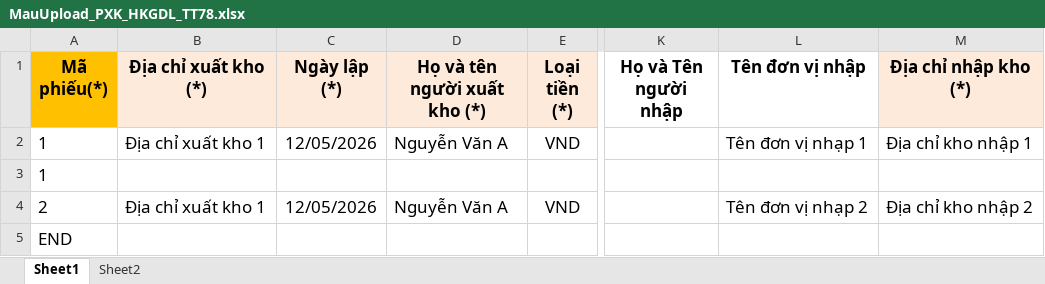
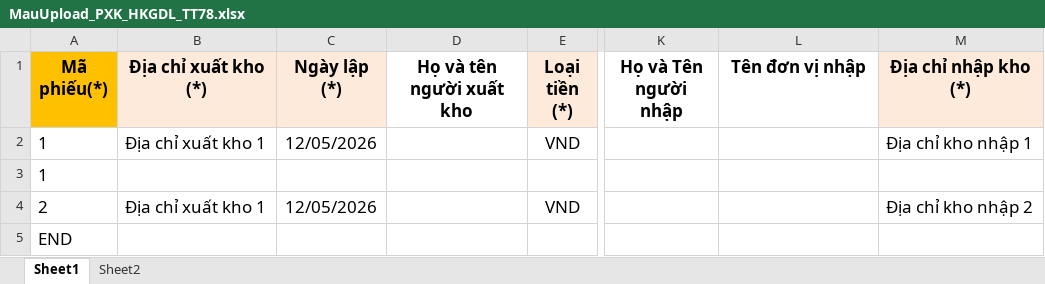
Before and after one commit to tntran14/SES_ND70, an Excel workbook: hddt-SES/src/main/resources/static/agent/MauUpload_PXK_HKGDL_TT78.xlsx, sheet Sheet1, drawn as a sheet; only a part is shown, gaps mark what is left out; values as stored, in another font and other column widths than the file's, no borders; the diff names each change by its address in the sheet, - before the commit and + after, or states it on an @@ line.

```diff
--- a/hddt-SES/src/main/resources/static/agent/MauUpload_PXK_HKGDL_TT78.xlsx (sheet Sheet1)
+++ b/hddt-SES/src/main/resources/static/agent/MauUpload_PXK_HKGDL_TT78.xlsx (sheet Sheet1)
-D1: Họ và tên người xuất kho (*)
+D1: Họ và tên người xuất kho
-D1 fill: #FDEADA
+D1 fill: none
-D2 (Họ và tên người xuất kho): Nguyễn Văn A
+D2 (Họ và tên người xuất kho): (empty)
-L2 (Tên đơn vị nhập): Tên đơn vị nhạp 1
+L2 (Tên đơn vị nhập): (empty)
-D4 (Họ và tên người xuất kho): Nguyễn Văn A
+D4 (Họ và tên người xuất kho): (empty)
-L4 (Tên đơn vị nhập): Tên đơn vị nhạp 2
+L4 (Tên đơn vị nhập): (empty)
```
Also changed, not shown: 4 other files.
